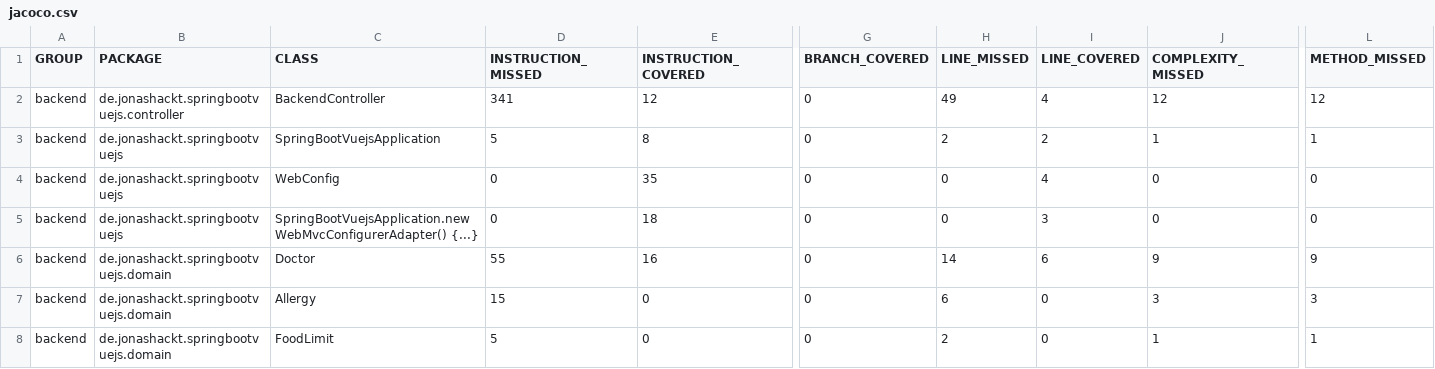
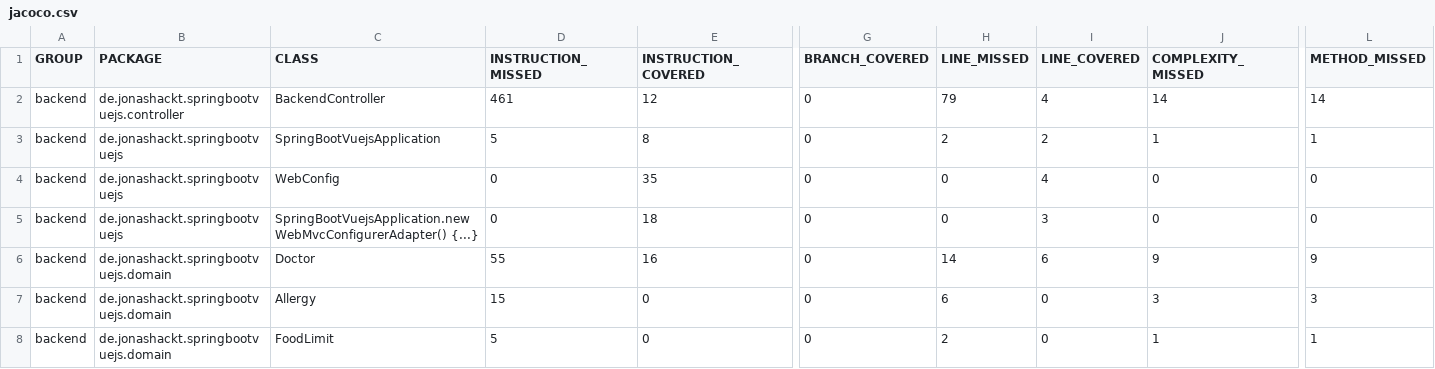
Before and after one commit to digital-bauhaus/Ferienpass-Admin, a CSV file: backend/target/site/jacoco/jacoco.csv, drawn as a sheet; only a part is shown, gaps mark what is left out; the diff names each change by its address in the sheet, - before the commit and + after, or states it on an @@ line.

```diff
--- a/backend/target/site/jacoco/jacoco.csv
+++ b/backend/target/site/jacoco/jacoco.csv
-D2 (INSTRUCTION_MISSED): 341
+D2 (INSTRUCTION_MISSED): 461
-H2 (LINE_MISSED): 49
+H2 (LINE_MISSED): 79
-J2 (COMPLEXITY_MISSED): 12
+J2 (COMPLEXITY_MISSED): 14
-L2 (METHOD_MISSED): 12
+L2 (METHOD_MISSED): 14
```
Also changed, not shown: 17 other files.
